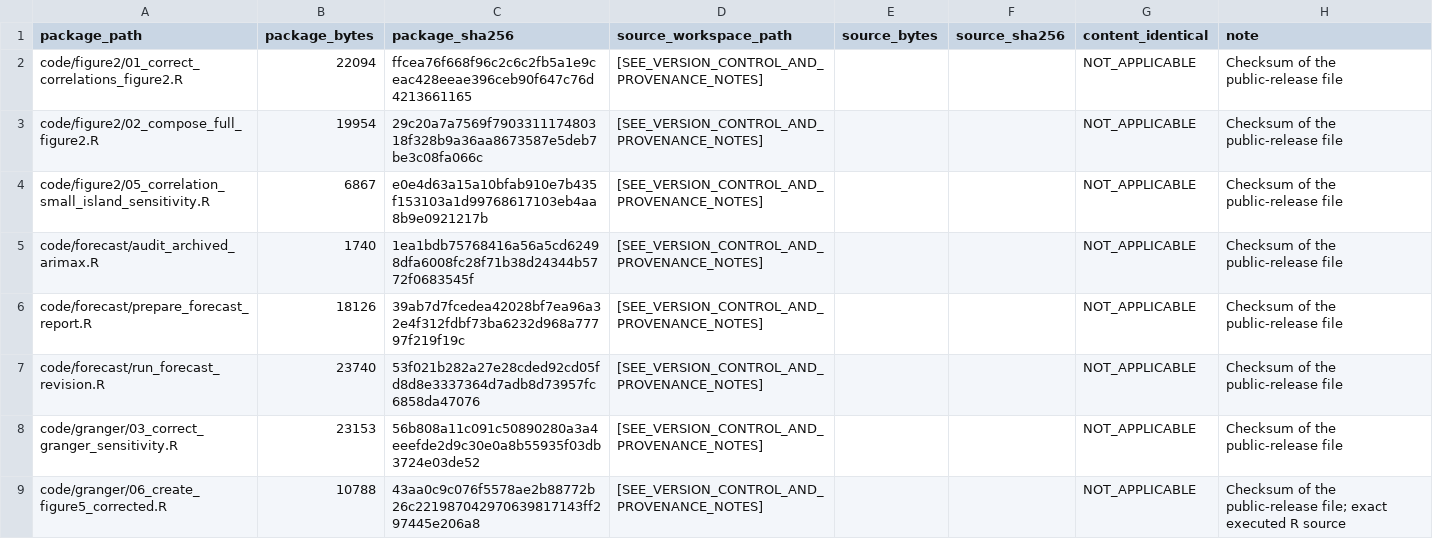
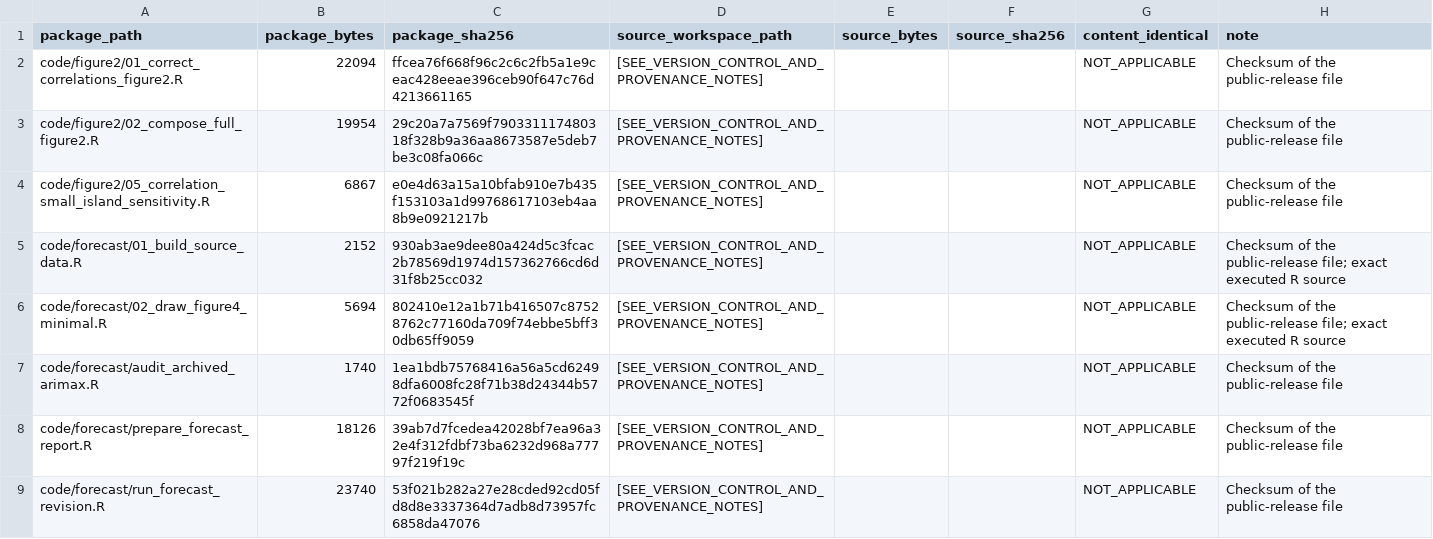
Before and after one commit to casper4869/IHD-DD-reproducibility, a CSV file: manifests/script_checksums.csv, drawn as a sheet; only a part is shown; the shorter side is filled out with more unchanged rows; the diff names each change by its address in the sheet, - before the commit and + after, or states it on an @@ line.

```diff
--- a/manifests/script_checksums.csv
+++ b/manifests/script_checksums.csv
+row 5: code/forecast/01_build_source_data.R | 2152 | 930ab3ae9dee80a424d5c3fcac2b78569d1974d157362766cd6d31f8b25cc032 | [SEE_VERSION_CONTROL_AND_PROVENANCE_NOTES] |  |  | NOT_APPLICABLE | Checksum of the public-release file; exact executed R source
+row 6: code/forecast/02_draw_figure4_minimal.R | 5694 | 802410e12a1b71b416507c87528762c77160da709f74ebbe5bff30db65ff9059 | [SEE_VERSION_CONTROL_AND_PROVENANCE_NOTES] |  |  | NOT_APPLICABLE | Checksum of the public-release file; exact executed R source
```
Also changed, not shown: manifests/figure4_figure5_roles_and_checksums.csv, manifests/package_file_manifest_sha256.csv, 28 other files.
